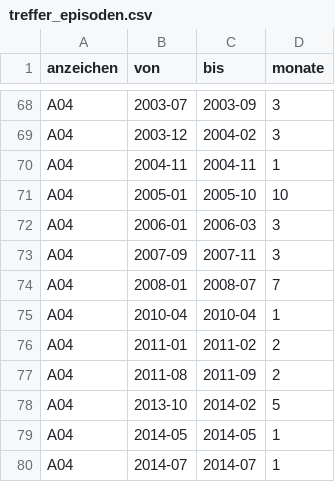
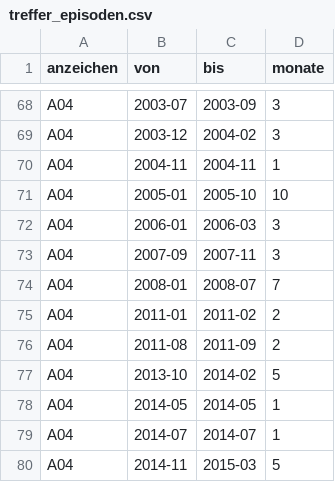
Before and after one commit to alphakaefer/open-foresight, a CSV file: backtest/indicators/treffer_episoden.csv, drawn as a sheet; only a part is shown, gaps mark what is left out; the shorter side is filled out with more unchanged rows.

```diff
--- a/backtest/indicators/treffer_episoden.csv
+++ b/backtest/indicators/treffer_episoden.csv
@@ -74,3 +74,2 @@ A04,2007-09,2007-11,3
 A04,2008-01,2008-07,7
-A04,2010-04,2010-04,1
 A04,2011-01,2011-02,2
```
Also changed, not shown: backtest/indicators/treffer_monate.csv, 4 other files.
